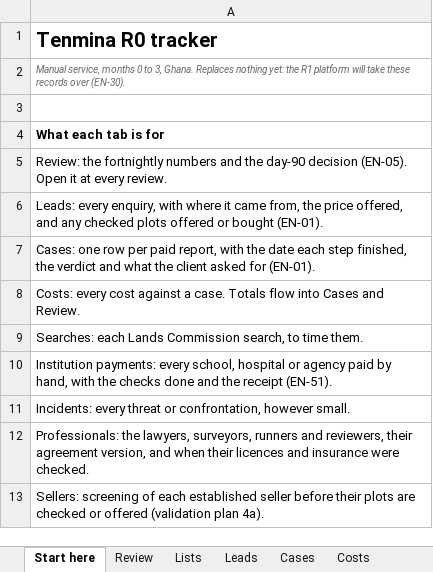
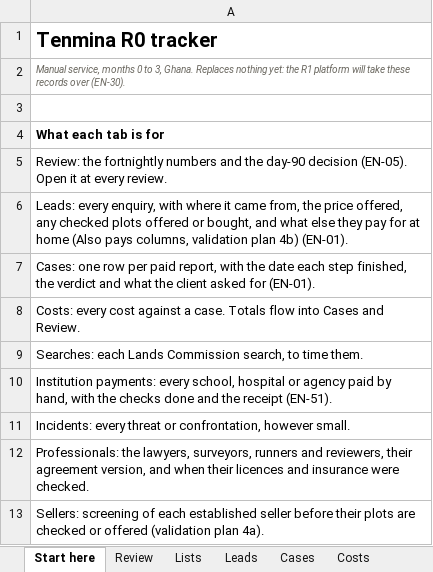
Before and after one commit to 1SteveMens/Fidero, an Excel workbook: docs/operations/r0-tracker.xlsx, sheet Start here, drawn as a sheet; only a part is shown; values as stored, in another font and other column widths than the file's, no borders; the diff names each change by its address in the sheet, - before the commit and + after, or states it on an @@ line.

```diff
--- a/docs/operations/r0-tracker.xlsx (sheet Start here)
+++ b/docs/operations/r0-tracker.xlsx (sheet Start here)
-A6: …price offered, and any checked plots offered or bought (EN-01).
+A6: …price offered, any checked plots offered or bought, and what else they pay for at home (Also pays columns, validation plan 4b) (EN-01).
```
Also changed, not shown: sheet Review, sheet Leads, 8 other files.
